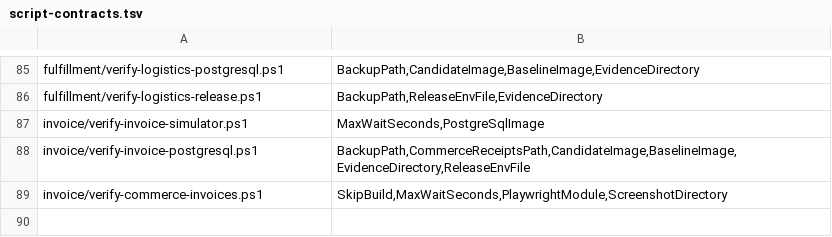
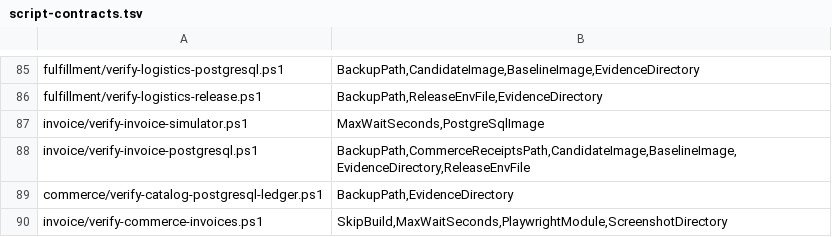
Before and after one commit to huruiyi/commerceflow-lab, a TSV file: scripts/script-contracts.tsv, drawn as a sheet; only a part is shown, gaps mark what is left out.

Commit message:
验证商品目录 V8 账本迁入 PostgreSQL 及反向恢复

```diff
--- a/scripts/script-contracts.tsv
+++ b/scripts/script-contracts.tsv
@@ -88,2 +88,3 @@ invoice/verify-invoice-simulator.ps1	MaxWaitSeconds,PostgreSqlImage
 invoice/verify-invoice-postgresql.ps1	BackupPath,CommerceReceiptsPath,CandidateImage,BaselineImage,EvidenceDirectory,ReleaseEnvFile
+commerce/verify-catalog-postgresql-ledger.ps1	BackupPath,EvidenceDirectory
 invoice/verify-commerce-invoices.ps1	SkipBuild,MaxWaitSeconds,PlaywrightModule,ScreenshotDirectory
```
Also changed, not shown: 4 other files.
